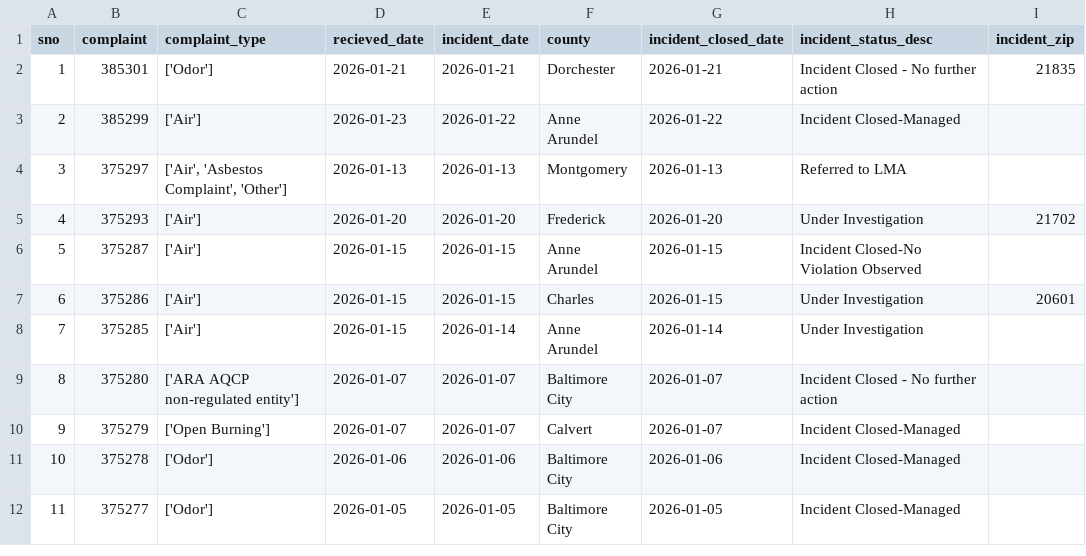
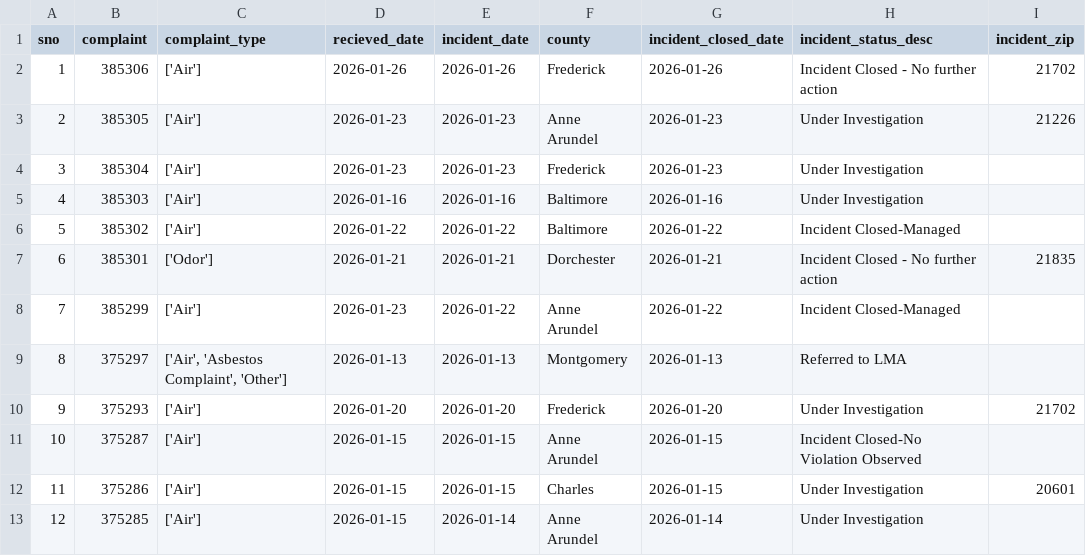
Before and after one commit to gguerrei/live-nicar-pipeline, a CSV file: exported_data/all_complaints.csv, drawn as a sheet; only a part is shown; the shorter side is filled out with more unchanged rows; addresses are those after the commit; the diff names each change by its address in the sheet, - before the commit and + after, or states it on an @@ line.

Commit message:
Automated commit from GitHub Actions

```diff
--- a/exported_data/all_complaints.csv
+++ b/exported_data/all_complaints.csv
+row 2: 1 | 385306 | ['Air'] | 2026-01-26 | 2026-01-26 | Frederick | 2026-01-26 | Incident Closed - No further action | 21702
+row 3: 2 | 385305 | ['Air'] | 2026-01-23 | 2026-01-23 | Anne Arundel | 2026-01-23 | Under Investigation | 21226
+row 4: 3 | 385304 | ['Air'] | 2026-01-23 | 2026-01-23 | Frederick | 2026-01-23 | Under Investigation
+row 5: 4 | 385303 | ['Air'] | 2026-01-16 | 2026-01-16 | Baltimore | 2026-01-16 | Under Investigation
+row 6: 5 | 385302 | ['Air'] | 2026-01-22 | 2026-01-22 | Baltimore | 2026-01-22 | Incident Closed-Managed
@@ column A (sno) renumbered from row 7 down @@
```
Also changed, not shown: exported_data/invalid_counties.csv.
